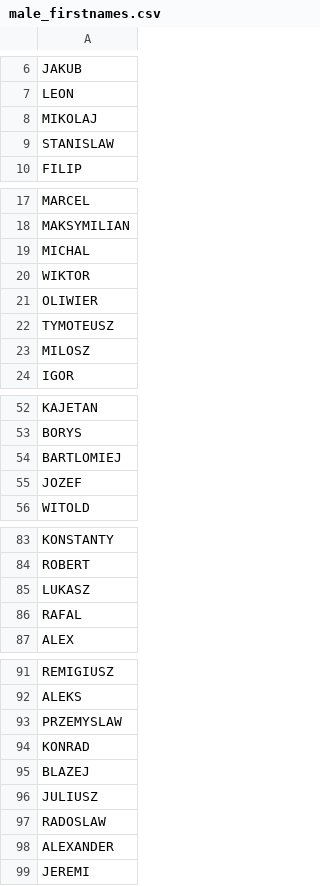
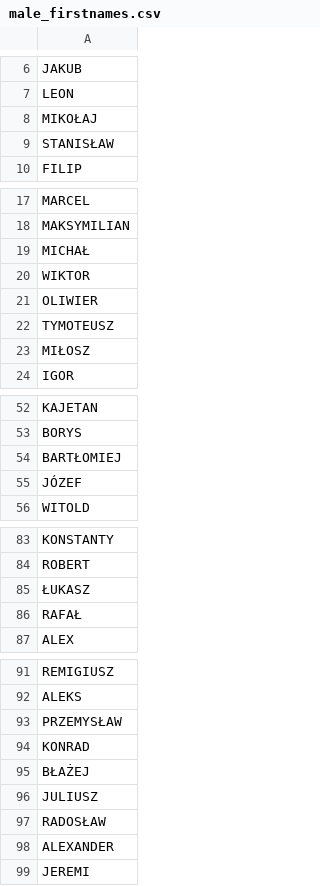
Before and after one commit to gzub04/fakesCreator, a CSV file: Data/sources/csv_files/male_firstnames.csv, drawn as a sheet; only a part is shown, gaps mark what is left out; the diff covers the shown part only.

```diff
--- a/Data/sources/csv_files/male_firstnames.csv
+++ b/Data/sources/csv_files/male_firstnames.csv
@@ -7,4 +7,4 @@ JAKUB
 LEON
-MIKOLAJ
-STANISLAW
+MIKOŁAJ
+STANISŁAW
 FILIP
@@ -18,3 +18,3 @@ MARCEL
 MAKSYMILIAN
-MICHAL
+MICHAŁ
 WIKTOR
@@ -22,3 +22,3 @@ OLIWIER
 TYMOTEUSZ
-MILOSZ
+MIŁOSZ
 IGOR
@@ -53,4 +53,4 @@ KAJETAN
 BORYS
-BARTLOMIEJ
-JOZEF
+BARTŁOMIEJ
+JÓZEF
 WITOLD
@@ -84,4 +84,4 @@ KONSTANTY
 ROBERT
-LUKASZ
-RAFAL
+ŁUKASZ
+RAFAŁ
 ALEX
@@ -92,7 +92,7 @@ REMIGIUSZ
 ALEKS
-PRZEMYSLAW
+PRZEMYSŁAW
 KONRAD
-BLAZEJ
+BŁAŻEJ
 JULIUSZ
-RADOSLAW
+RADOSŁAW
 ALEXANDER
```
Also changed, not shown: 9 edited cells elsewhere in this file, Data/sources/csv_files/female_firstnames.csv, Data/sources/csv_files/female_lastnames.csv, 2 other files.
